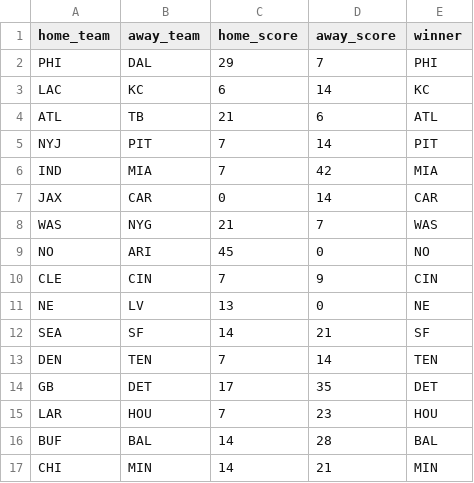
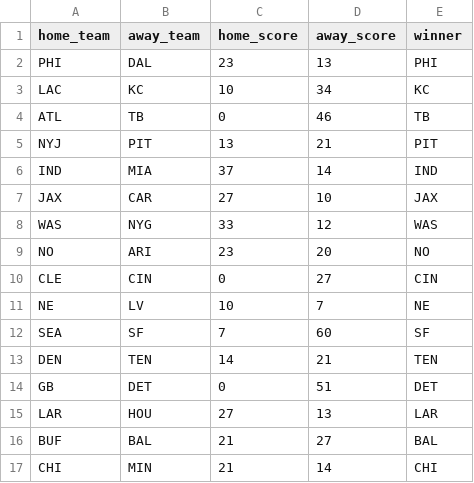
Before and after one commit to kkaeshav25/NFL-Simulation, a CSV file: Week 1 Results.csv, drawn as a sheet.

```diff
--- a/Week 1 Results.csv
+++ b/Week 1 Results.csv
@@ -1,17 +1,17 @@
 home_team,away_team,home_score,away_score,winner
-PHI,DAL,29,7,PHI
-LAC,KC,6,14,KC
-ATL,TB,21,6,ATL
-NYJ,PIT,7,14,PIT
-IND,MIA,7,42,MIA
-JAX,CAR,0,14,CAR
-WAS,NYG,21,7,WAS
-NO,ARI,45,0,NO
-CLE,CIN,7,9,CIN
-NE,LV,13,0,NE
-SEA,SF,14,21,SF
-DEN,TEN,7,14,TEN
-GB,DET,17,35,DET
-LAR,HOU,7,23,HOU
-BUF,BAL,14,28,BAL
-CHI,MIN,14,21,MIN
+PHI,DAL,23,13,PHI
+LAC,KC,10,34,KC
+ATL,TB,0,46,TB
+NYJ,PIT,13,21,PIT
+IND,MIA,37,14,IND
+JAX,CAR,27,10,JAX
+WAS,NYG,33,12,WAS
+NO,ARI,23,20,NO
+CLE,CIN,0,27,CIN
+NE,LV,10,7,NE
+SEA,SF,7,60,SF
+DEN,TEN,14,21,TEN
+GB,DET,0,51,DET
+LAR,HOU,27,13,LAR
+BUF,BAL,21,27,BAL
+CHI,MIN,21,14,CHI
```
Also changed, not shown: 3 other files.
